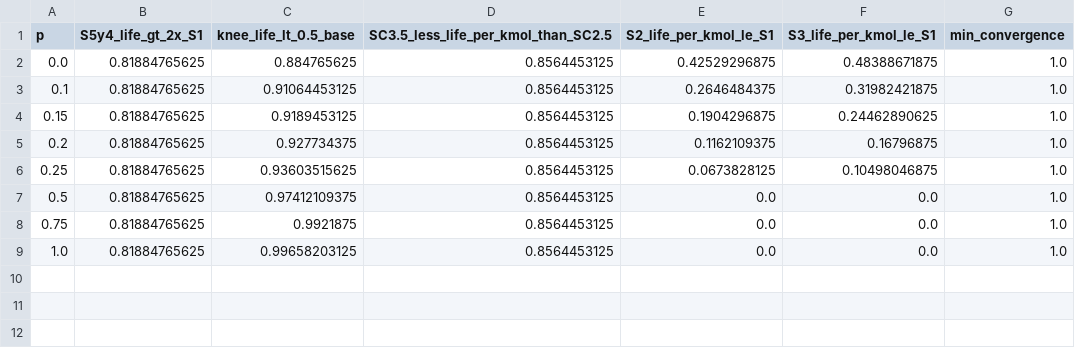
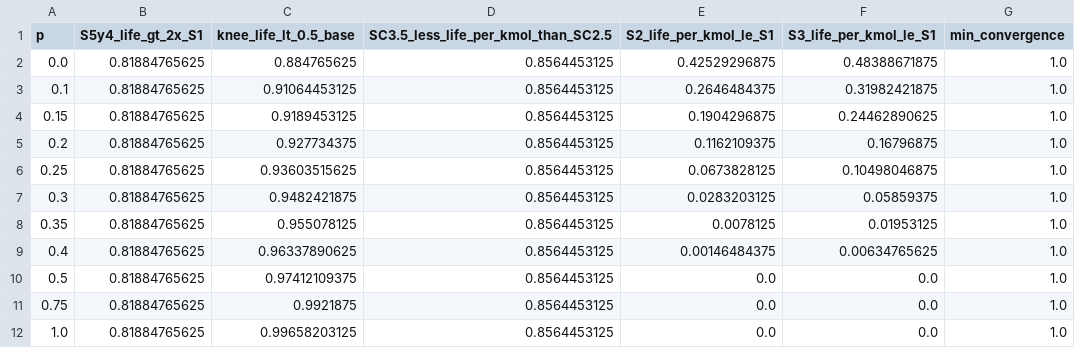
Before and after one commit to IzbassarO/reformer-digital-twin, a CSV file: data/uq/flame_sweep/flame_sweep_v3.csv, drawn as a sheet.

```diff
--- a/data/uq/flame_sweep/flame_sweep_v3.csv
+++ b/data/uq/flame_sweep/flame_sweep_v3.csv
@@ -6,2 +6,5 @@ p,S5y4_life_gt_2x_S1,knee_life_lt_0.5_base,SC3.5_less_life_per_kmol_than_SC2.5,S
 0.25,0.81884765625,0.93603515625,0.8564453125,0.0673828125,0.10498046875,1.0
+0.3,0.81884765625,0.9482421875,0.8564453125,0.0283203125,0.05859375,1.0
+0.35,0.81884765625,0.955078125,0.8564453125,0.0078125,0.01953125,1.0
+0.4,0.81884765625,0.96337890625,0.8564453125,0.00146484375,0.00634765625,1.0
 0.5,0.81884765625,0.97412109375,0.8564453125,0.0,0.0,1.0
```
Also changed, not shown: 13 other files.
